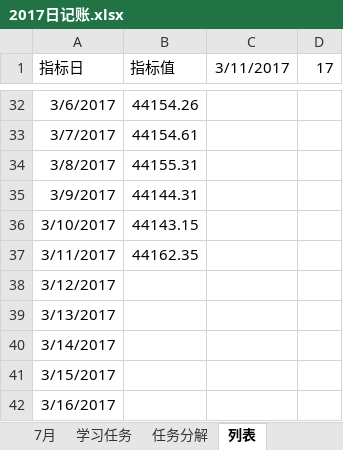
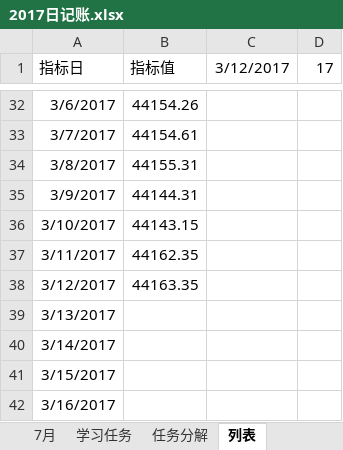
Before and after one commit to guofei9987/plans, an Excel workbook: 2017日记账.xlsx, sheet 列表, drawn as a sheet; only a part is shown, gaps mark what is left out; values as stored, in another font and other column widths than the file's, no borders; charts and pictures and conditional formats not drawn; the diff names each change by its address in the sheet, - before the commit and + after, or states it on an @@ line.

```diff
--- a/2017日记账.xlsx (sheet 列表)
+++ b/2017日记账.xlsx (sheet 列表)
-C1: 3/11/2017
+C1: 3/12/2017
-B38 (指标值): (empty)
+B38 (指标值): 44163.35
```
Also changed, not shown: sheet 3月, sheet 2月, sheet 5月, sheet 7月, sheet 6月, sheet 4月, charts or pictures.
